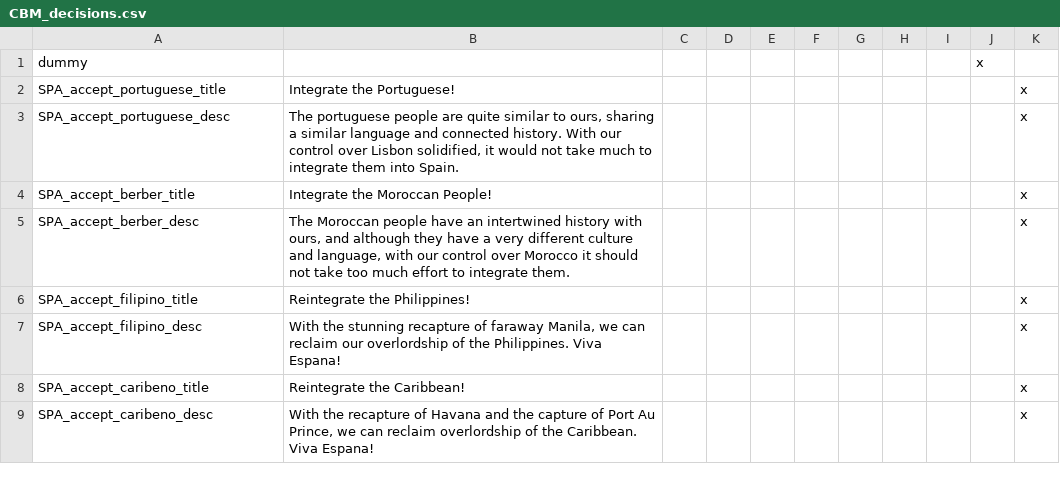
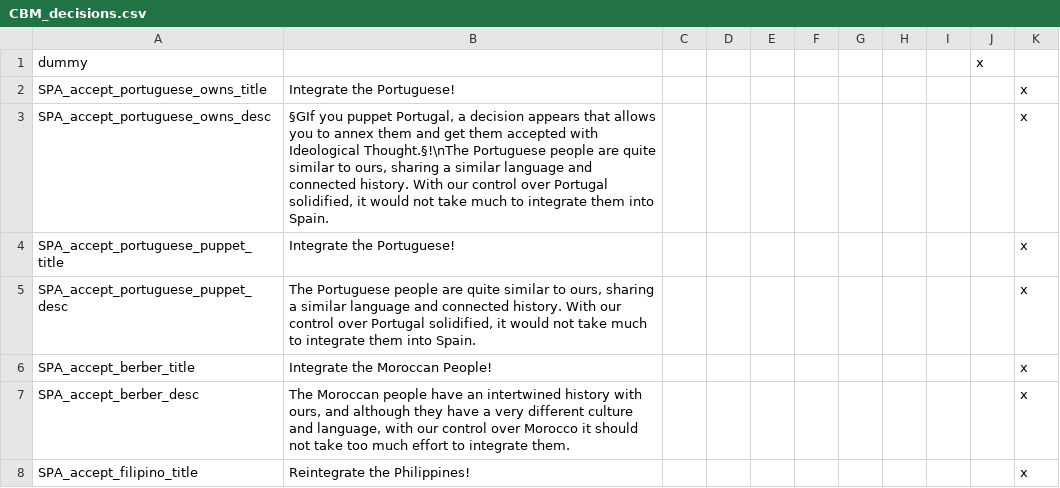
Before and after one commit to thecompanionnoob/Companion-Balance-Mod-experimental, a CSV file: CBM/localisation/CBM_decisions.csv, drawn as a sheet; only a part is shown; the shorter side is filled out with more unchanged rows.

```diff
--- a/CBM/localisation/CBM_decisions.csv
+++ b/CBM/localisation/CBM_decisions.csv
@@ -1,4 +1,6 @@
 dummy;;;;;;;;;x
-SPA_accept_portuguese_title;Integrate the Portuguese!;;;;;;;;;x
-SPA_accept_portuguese_desc;The portuguese people are quite similar to ours, sharing a similar language and connected history. With our control over Lisbon solidified, it would not take much to integrate them into Spain.;;;;;;;;;x
+SPA_accept_portuguese_owns_title;Integrate the Portuguese!;;;;;;;;;x
+SPA_accept_portuguese_owns_desc;§GIf you puppet Portugal, a decision appears that allows you to annex them and get them accepted with Ideological Thought.§!\nThe Portuguese people are quite similar to ours, sharing a similar language and connected history. With our control over Portugal solidified, it would not take much to integrate them into Spain.;;;;;;;;;x
+SPA_accept_portuguese_puppet_title;Integrate the Portuguese!;;;;;;;;;x
+SPA_accept_portuguese_puppet_desc;The Portuguese people are quite similar to ours, sharing a similar language and connected history. With our control over Portugal solidified, it would not take much to integrate them into Spain.;;;;;;;;;x
 SPA_accept_berber_title;Integrate the Moroccan People!;;;;;;;;;x
```
Also changed, not shown: 2 other files.
